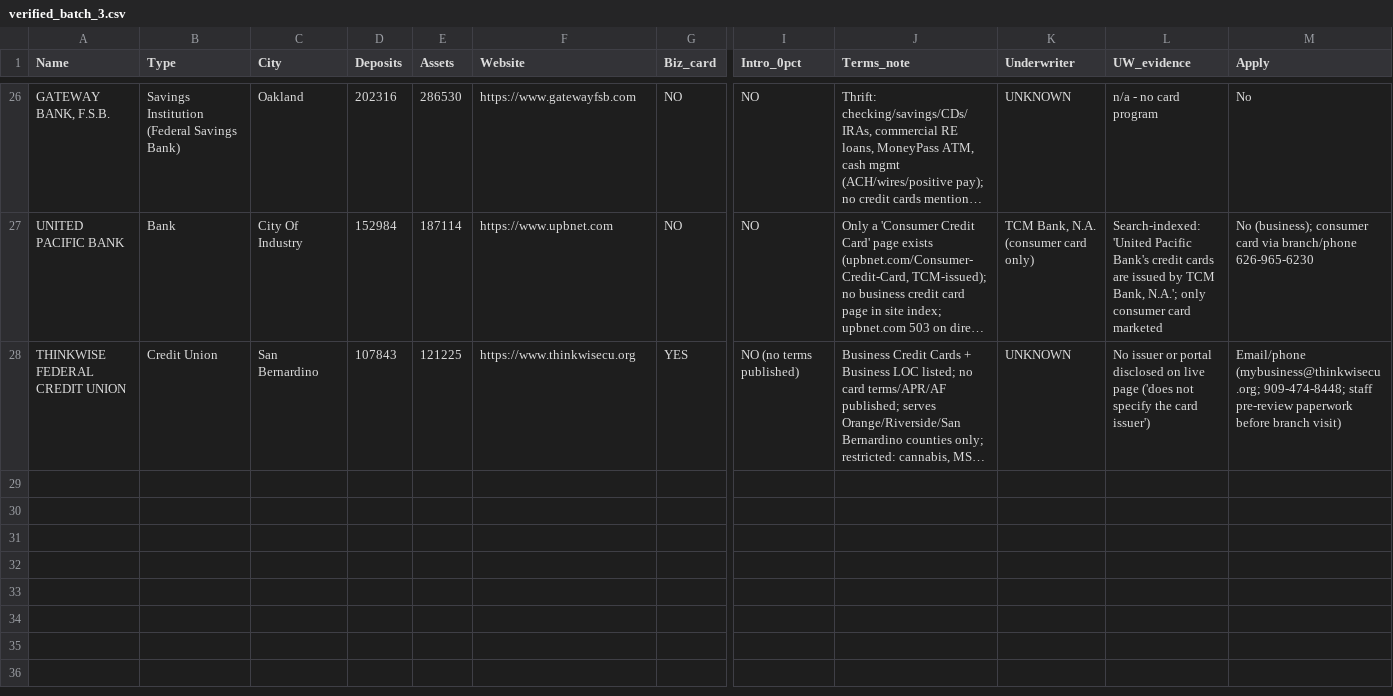
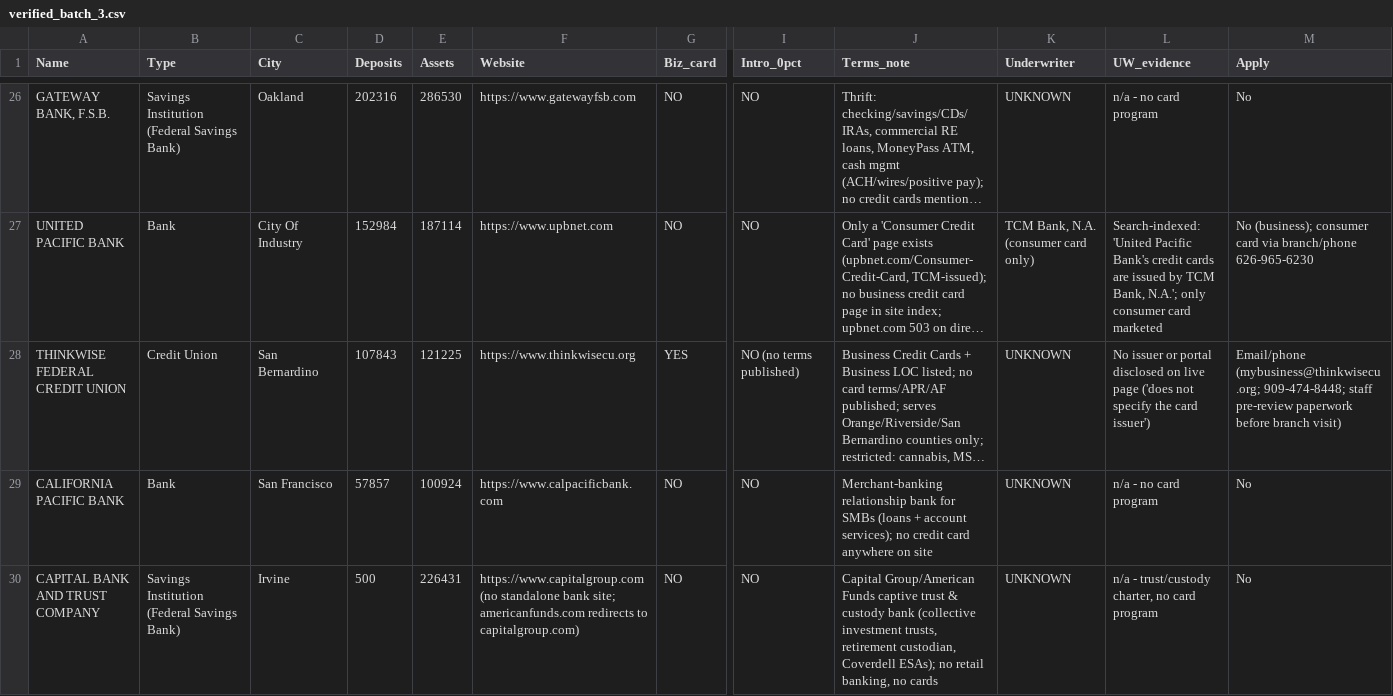
Before and after one commit to Awake999/awake, a CSV file: research/ibanknet/out/verified_batch_3.csv, drawn as a sheet; only a part is shown, gaps mark what is left out; long unchanged cells end in …; rows hold the shown columns only; the diff names each change by its address in the sheet, - before the commit and + after, or states it on an @@ line.

```diff
--- a/research/ibanknet/out/verified_batch_3.csv
+++ b/research/ibanknet/out/verified_batch_3.csv
+row 29: CALIFORNIA PACIFIC BANK | Bank | San Francisco | 57857 | 100924 | https://www.calpacificbank.com | NO | NO | Merchant-banking relationship bank for SMBs (loans + account services); no credit card anywhere on site | UNKNOWN | n/a - no card program | No
+row 30: CAPITAL BANK AND TRUST COMPANY | Savings Institution (Federal Savings Bank) | Irvine | 500 | 226431 | https://www.capitalgroup.com (no standalone bank site; americanfunds.com redirects to capitalgroup.com) | NO | NO | Capital Group/American Funds captive trust & custody bank (collective investment trusts, retirement custodian, Coverdell ESAs); no retail banking, no cards | UNKNOWN | n/a - trust/custody charter, no card program | No
```
Also changed, not shown: research/ibanknet/out/screened_batch_5.csv, research/ibanknet/out/secondary_bureaus.csv, 5 other files.
